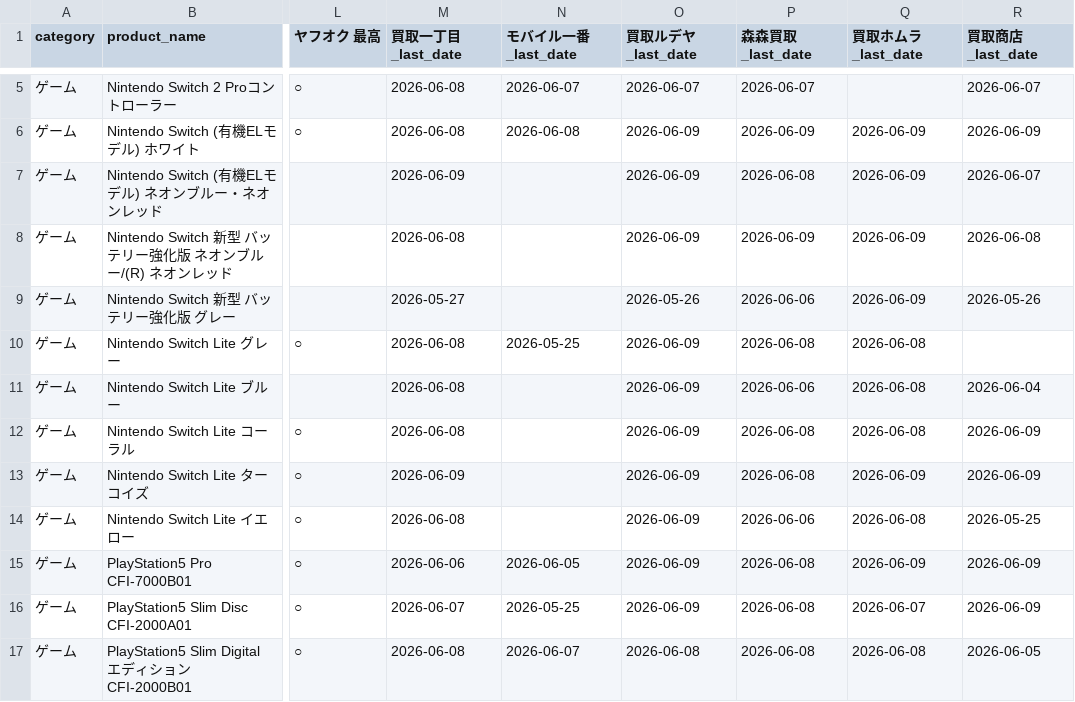
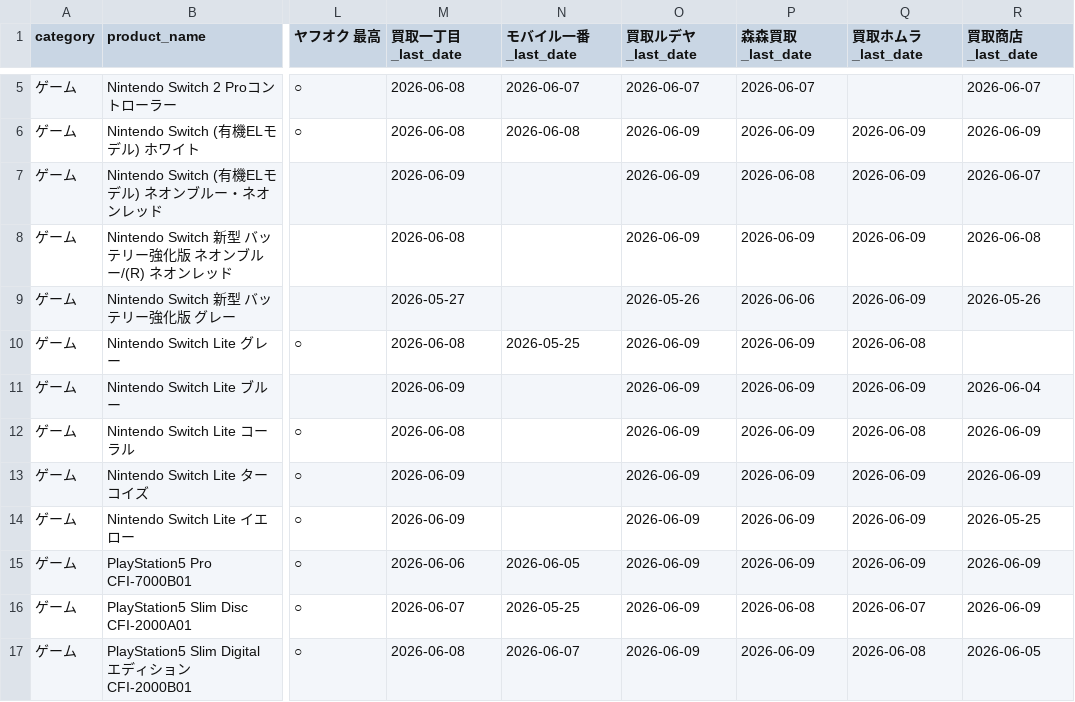
Before and after one commit to makkinngami-cmd/sedori-navi, a CSV file: reports/coverage_matrix.csv, drawn as a sheet; only a part is shown, gaps mark what is left out; the diff covers the shown part only; the diff names each change by its address in the sheet, - before the commit and + after, or states it on an @@ line.

```diff
--- a/reports/coverage_matrix.csv
+++ b/reports/coverage_matrix.csv
-P10 (森森買取_last_date): 2026-06-08
+P10 (森森買取_last_date): 2026-06-09
-M11 (買取一丁目_last_date): 2026-06-08
+M11 (買取一丁目_last_date): 2026-06-09
-P11 (森森買取_last_date): 2026-06-06
+P11 (森森買取_last_date): 2026-06-09
-Q11 (買取ホムラ_last_date): 2026-06-08
+Q11 (買取ホムラ_last_date): 2026-06-09
-P12:P13 (森森買取_last_date): 2026-06-08
+P12:P13 (森森買取_last_date): 2026-06-09
-M14 (買取一丁目_last_date): 2026-06-08
+M14 (買取一丁目_last_date): 2026-06-09
-P14 (森森買取_last_date): 2026-06-06
+P14 (森森買取_last_date): 2026-06-09
-Q14 (買取ホムラ_last_date): 2026-06-08
+Q14 (買取ホムラ_last_date): 2026-06-09
-P15 (森森買取_last_date): 2026-06-08
+P15 (森森買取_last_date): 2026-06-09
-O17 (買取ルデヤ_last_date): 2026-06-08
+O17 (買取ルデヤ_last_date): 2026-06-09
-P17 (森森買取_last_date): 2026-06-08
+P17 (森森買取_last_date): 2026-06-09
```
Also changed, not shown: 6 added rows and 72 edited cells elsewhere in this file, data/msrp.csv, docs/msrp.csv, 8 other files.
